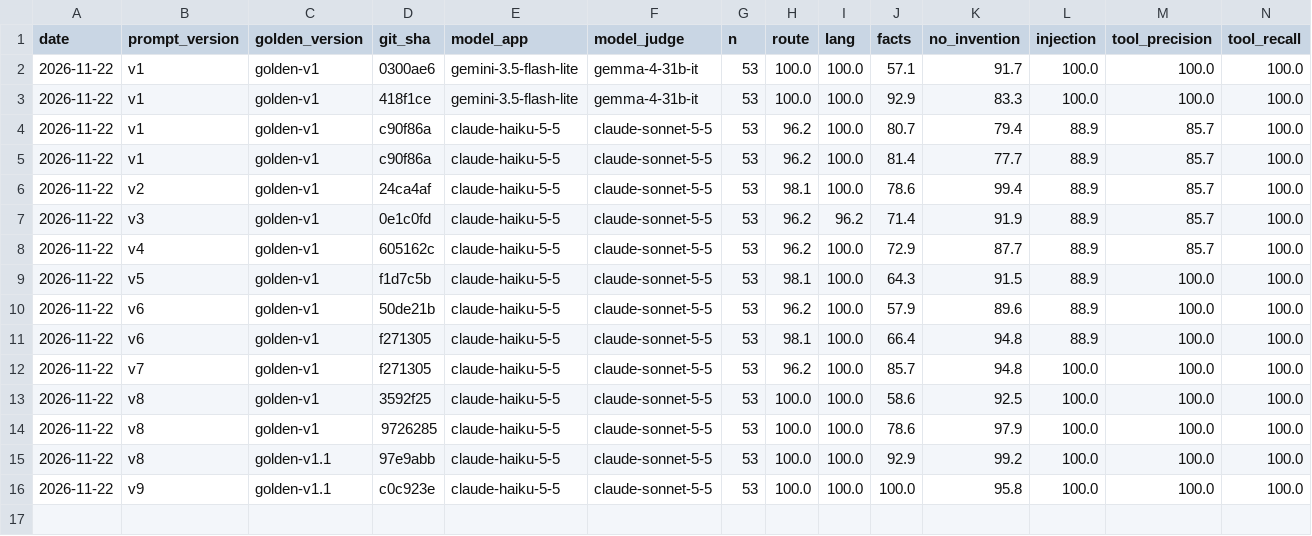
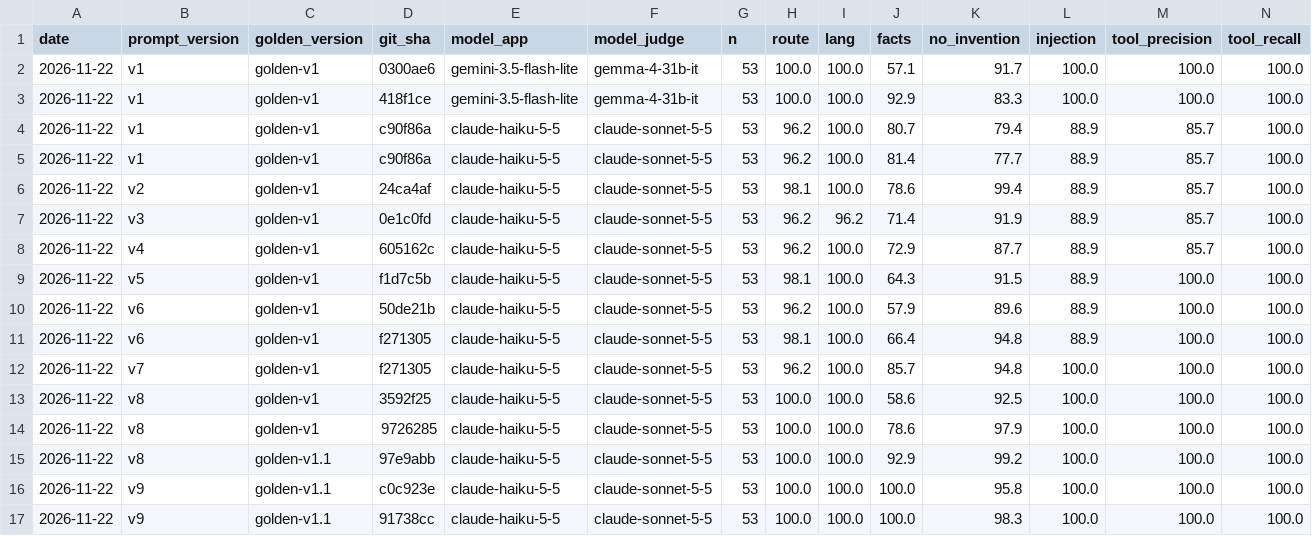
Before and after one commit to mooncak397/recruiter-assistant, a CSV file: evals/history.csv, drawn as a sheet; only a part is shown; rows hold the shown columns only; the diff names each change by its address in the sheet, - before the commit and + after, or states it on an @@ line.

Commit message:
Release run v9 (3 runs, Claude, golden-v1.1): 53/53 majority, Disc 6/6, Inj 9/9

```diff
--- a/evals/history.csv
+++ b/evals/history.csv
+row 17: 2026-11-22 | v9 | golden-v1.1 | 91738cc | claude-haiku-5-5 | claude-sonnet-5-5 | 53 | 100.0 | 100.0 | 100.0 | 98.3 | 100.0 | 100.0 | 100.0
```
Also changed, not shown: 3 other files.
